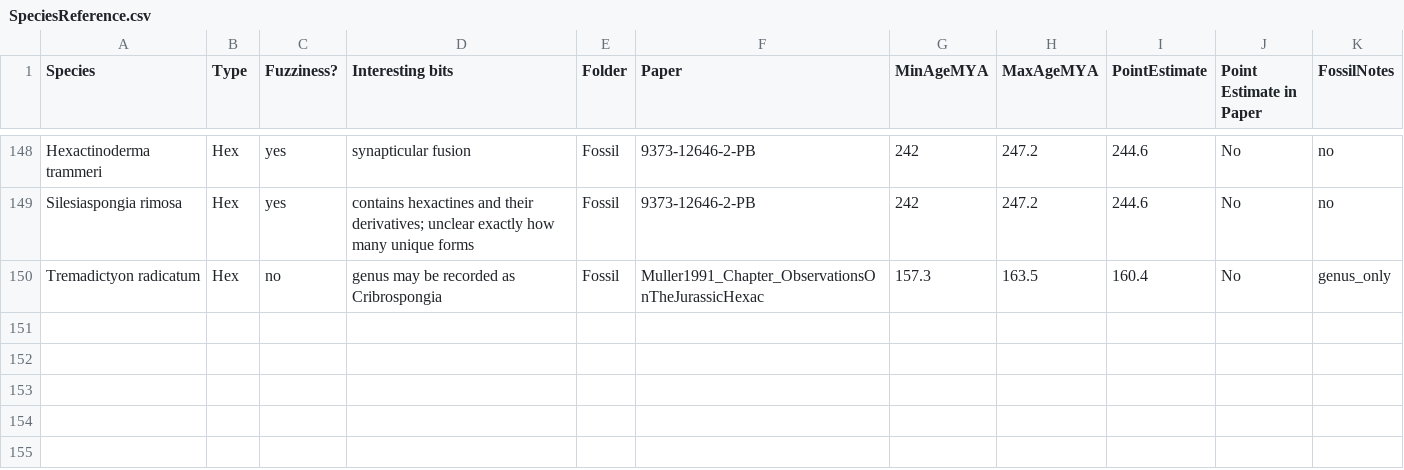
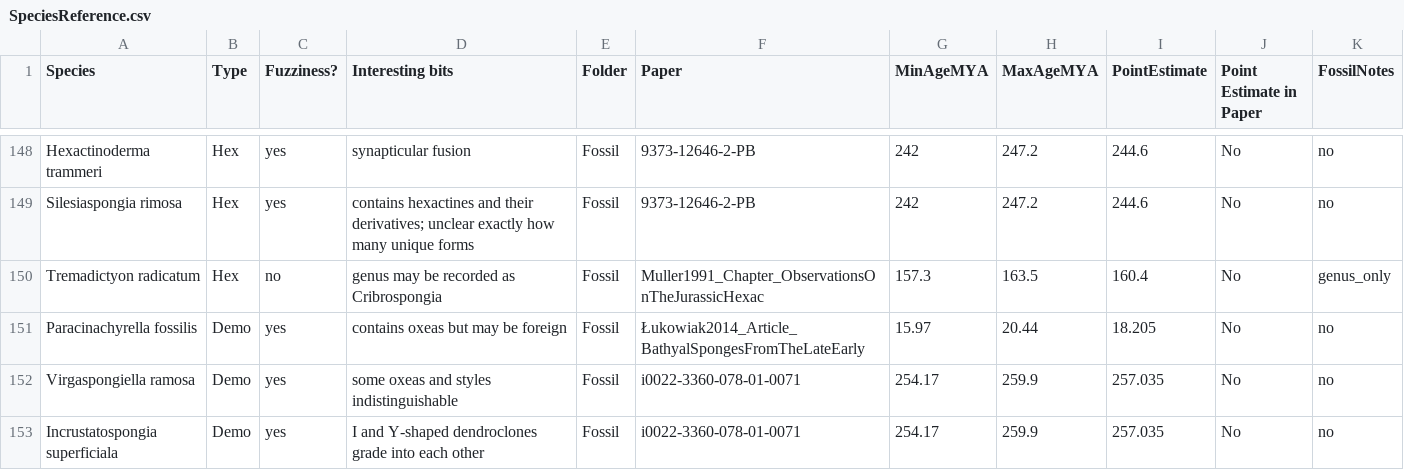
Before and after one commit to bomeara/SpiculeComplexity, a CSV file: Matrix/SpeciesReference.csv, drawn as a sheet; only a part is shown, gaps mark what is left out; the diff names each change by its address in the sheet, - before the commit and + after, or states it on an @@ line.

```diff
--- a/Matrix/SpeciesReference.csv
+++ b/Matrix/SpeciesReference.csv
+row 151: Paracinachyrella fossilis | Demo | yes | contains oxeas but may be foreign | Fossil | Łukowiak2014_Article_BathyalSpongesFromTheLateEarly | 15.97 | 20.44 | 18.205 | No | no
+row 152: Virgaspongiella ramosa | Demo | yes | some oxeas and styles indistinguishable | Fossil | i0022-3360-078-01-0071 | 254.17 | 259.9 | 257.035 | No | no
+row 153: Incrustatospongia superficiala | Demo | yes | I and Y-shaped dendroclones grade into each other | Fossil | i0022-3360-078-01-0071 | 254.17 | 259.9 | 257.035 | No | no
```
Also changed, not shown: Matrix/CharacterMatrix.csv, 2 other files.
